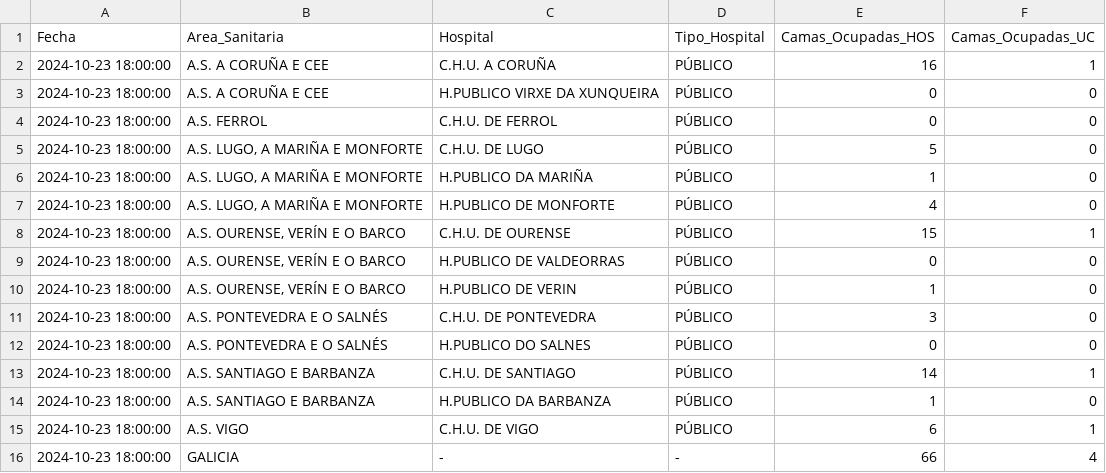
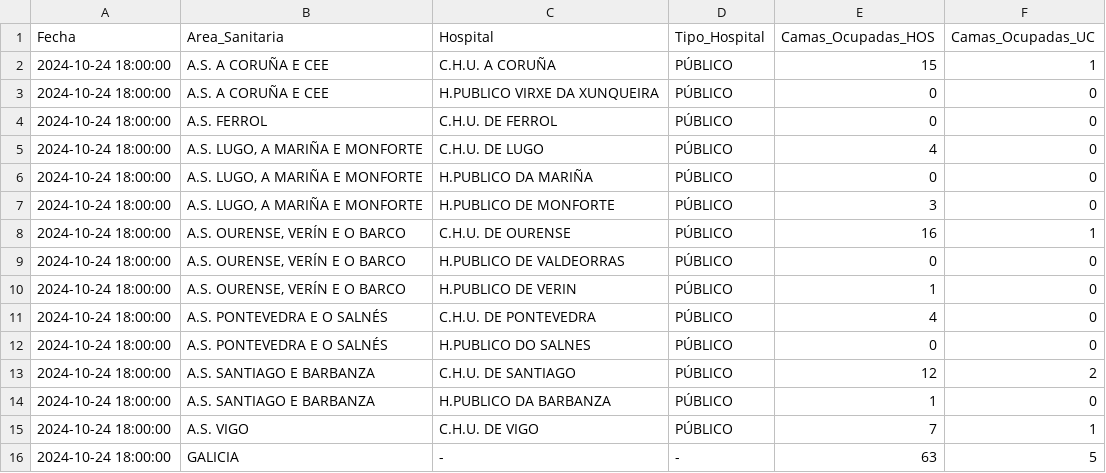
Before and after one commit to jjelosua/sergas-covid19-data, a CSV file: OcupacionCamasHospital.csv, drawn as a sheet.

```diff
--- a/OcupacionCamasHospital.csv
+++ b/OcupacionCamasHospital.csv
@@ -1,16 +1,16 @@
 Fecha,Area_Sanitaria,Hospital,Tipo_Hospital,Camas_Ocupadas_HOS,Camas_Ocupadas_UC
-2024-10-23 18:00:00,"A.S. A CORUÑA E CEE","C.H.U. A CORUÑA","PÚBLICO","16","1"
-2024-10-23 18:00:00,"A.S. A CORUÑA E CEE","H.PUBLICO VIRXE DA XUNQUEIRA","PÚBLICO","0","0"
-2024-10-23 18:00:00,"A.S. FERROL","C.H.U. DE FERROL","PÚBLICO","0","0"
-2024-10-23 18:00:00,"A.S. LUGO, A MARIÑA E MONFORTE","C.H.U. DE LUGO","PÚBLICO","5","0"
-2024-10-23 18:00:00,"A.S. LUGO, A MARIÑA E MONFORTE","H.PUBLICO DA MARIÑA","PÚBLICO","1","0"
-2024-10-23 18:00:00,"A.S. LUGO, A MARIÑA E MONFORTE","H.PUBLICO DE MONFORTE","PÚBLICO","4","0"
-2024-10-23 18:00:00,"A.S. OURENSE, VERÍN E O BARCO","C.H.U. DE OURENSE","PÚBLICO","15","1"
-2024-10-23 18:00:00,"A.S. OURENSE, VERÍN E O BARCO","H.PUBLICO DE VALDEORRAS","PÚBLICO","0","0"
-2024-10-23 18:00:00,"A.S. OURENSE, VERÍN E O BARCO","H.PUBLICO DE VERIN","PÚBLICO","1","0"
-2024-10-23 18:00:00,"A.S. PONTEVEDRA E O SALNÉS","C.H.U. DE PONTEVEDRA","PÚBLICO","3","0"
-2024-10-23 18:00:00,"A.S. PONTEVEDRA E O SALNÉS","H.PUBLICO DO SALNES","PÚBLICO","0","0"
-2024-10-23 18:00:00,"A.S. SANTIAGO E BARBANZA","C.H.U. DE SANTIAGO","PÚBLICO","14","1"
-2024-10-23 18:00:00,"A.S. SANTIAGO E BARBANZA","H.PUBLICO DA BARBANZA","PÚBLICO","1","0"
-2024-10-23 18:00:00,"A.S. VIGO","C.H.U. DE VIGO","PÚBLICO","6","1"
-2024-10-23 18:00:00,"GALICIA","-","-","66","4"
+2024-10-24 18:00:00,"A.S. A CORUÑA E CEE","C.H.U. A CORUÑA","PÚBLICO","15","1"
+2024-10-24 18:00:00,"A.S. A CORUÑA E CEE","H.PUBLICO VIRXE DA XUNQUEIRA","PÚBLICO","0","0"
+2024-10-24 18:00:00,"A.S. FERROL","C.H.U. DE FERROL","PÚBLICO","0","0"
+2024-10-24 18:00:00,"A.S. LUGO, A MARIÑA E MONFORTE","C.H.U. DE LUGO","PÚBLICO","4","0"
+2024-10-24 18:00:00,"A.S. LUGO, A MARIÑA E MONFORTE","H.PUBLICO DA MARIÑA","PÚBLICO","0","0"
+2024-10-24 18:00:00,"A.S. LUGO, A MARIÑA E MONFORTE","H.PUBLICO DE MONFORTE","PÚBLICO","3","0"
+2024-10-24 18:00:00,"A.S. OURENSE, VERÍN E O BARCO","C.H.U. DE OURENSE","PÚBLICO","16","1"
+2024-10-24 18:00:00,"A.S. OURENSE, VERÍN E O BARCO","H.PUBLICO DE VALDEORRAS","PÚBLICO","0","0"
+2024-10-24 18:00:00,"A.S. OURENSE, VERÍN E O BARCO","H.PUBLICO DE VERIN","PÚBLICO","1","0"
+2024-10-24 18:00:00,"A.S. PONTEVEDRA E O SALNÉS","C.H.U. DE PONTEVEDRA","PÚBLICO","4","0"
+2024-10-24 18:00:00,"A.S. PONTEVEDRA E O SALNÉS","H.PUBLICO DO SALNES","PÚBLICO","0","0"
+2024-10-24 18:00:00,"A.S. SANTIAGO E BARBANZA","C.H.U. DE SANTIAGO","PÚBLICO","12","2"
+2024-10-24 18:00:00,"A.S. SANTIAGO E BARBANZA","H.PUBLICO DA BARBANZA","PÚBLICO","1","0"
+2024-10-24 18:00:00,"A.S. VIGO","C.H.U. DE VIGO","PÚBLICO","7","1"
+2024-10-24 18:00:00,"GALICIA","-","-","63","5"
```
Also changed, not shown: ActivosCuradosFallecidos.csv, PorcentajeInfeccionesPorFecha.csv, 1 other file.
